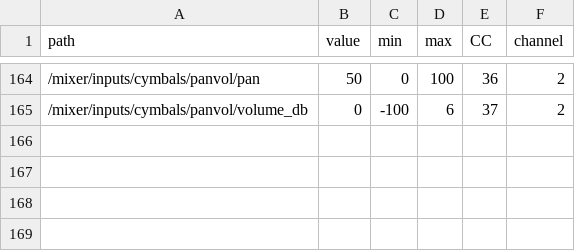
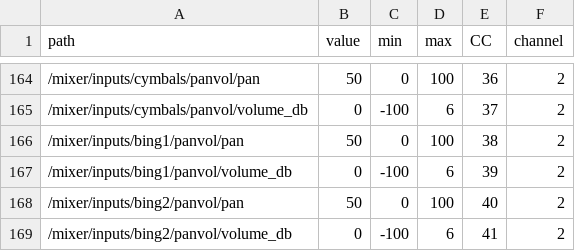
Before and after one commit to jerash/astrux, a CSV file: midistate.csv, drawn as a sheet; only a part is shown, gaps mark what is left out.

```diff
--- a/midistate.csv
+++ b/midistate.csv
@@ -165 +165,5 @@ path,value,min,max,CC,channel
 /mixer/inputs/cymbals/panvol/volume_db,0,-100,6,37,2
+/mixer/inputs/bing1/panvol/pan,50,0,100,38,2
+/mixer/inputs/bing1/panvol/volume_db,0,-100,6,39,2
+/mixer/inputs/bing2/panvol/pan,50,0,100,40,2
+/mixer/inputs/bing2/panvol/volume_db,0,-100,6,41,2
```
Also changed, not shown: 6 other files.
